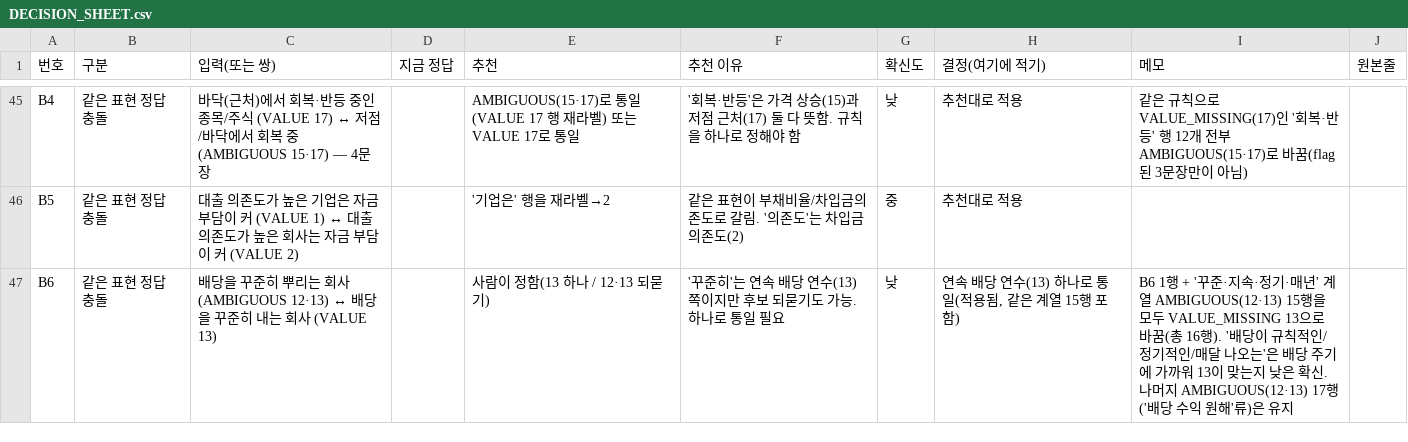
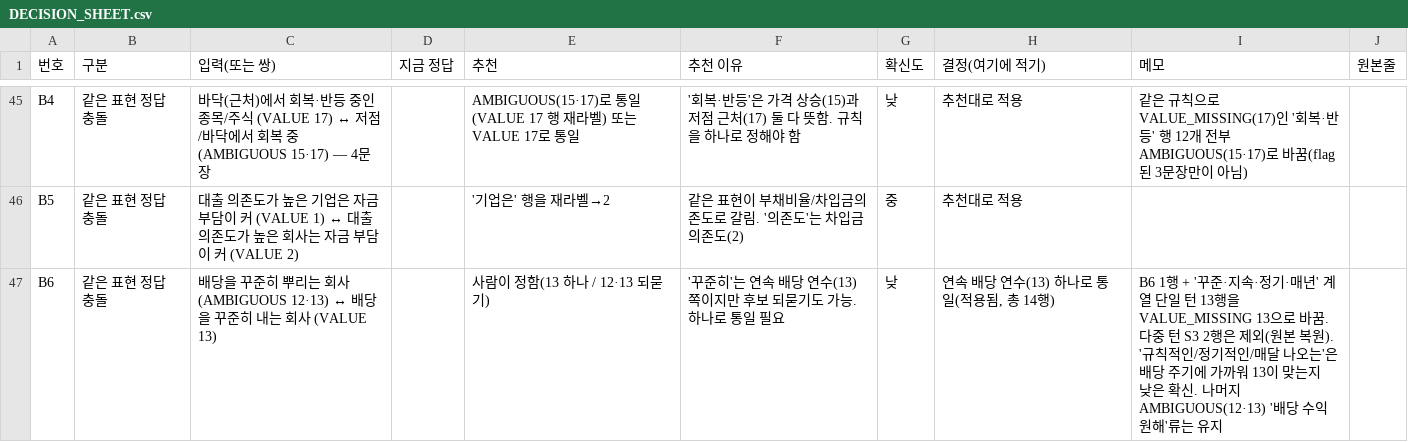
Before and after one commit to Miita212/StockRuleKeeper, a CSV file: members/haechan/finetune/data_v4/DECISION_SHEET.csv, drawn as a sheet; only a part is shown, gaps mark what is left out.

```diff
--- a/members/haechan/finetune/data_v4/DECISION_SHEET.csv
+++ b/members/haechan/finetune/data_v4/DECISION_SHEET.csv
@@ -46,2 +46,2 @@ B4,같은 표현 정답 충돌,바닥(근처)에서 회복·반등 중인 종목
 B5,같은 표현 정답 충돌,대출 의존도가 높은 기업은 자금 부담이 커 (VALUE 1) ↔ 대출 의존도가 높은 회사는 자금 부담이 커 (VALUE 2),,'기업은' 행을 재라벨→2,같은 표현이 부채비율/차입금의존도로 갈림. '의존도'는 차입금의존도(2),중,추천대로 적용,,
-B6,같은 표현 정답 충돌,배당을 꾸준히 뿌리는 회사 (AMBIGUOUS 12·13) ↔ 배당을 꾸준히 내는 회사 (VALUE 13),,사람이 정함(13 하나 / 12·13 되묻기),'꾸준히'는 연속 배당 연수(13) 쪽이지만 후보 되묻기도 가능. 하나로 통일 필요,낮,"연속 배당 연수(13) 하나로 통일(적용됨, 같은 계열 15행 포함)",B6 1행 + '꾸준·지속·정기·매년' 계열 AMBIGUOUS(12·13) 15행을 모두 VALUE_MISSING 13으로 바꿈(총 16행). '배당이 규칙적인/정기적인/매달 나오는'은 배당 주기에 가까워 13이 맞는지 낮은 확신. 나머지 AMBIGUOUS(12·13) 17행('배당 수익 원해'류)은 유지,
+B6,같은 표현 정답 충돌,배당을 꾸준히 뿌리는 회사 (AMBIGUOUS 12·13) ↔ 배당을 꾸준히 내는 회사 (VALUE 13),,사람이 정함(13 하나 / 12·13 되묻기),'꾸준히'는 연속 배당 연수(13) 쪽이지만 후보 되묻기도 가능. 하나로 통일 필요,낮,"연속 배당 연수(13) 하나로 통일(적용됨, 총 14행)",B6 1행 + '꾸준·지속·정기·매년' 계열 단일 턴 13행을 VALUE_MISSING 13으로 바꿈. 다중 턴 S3 2행은 제외(원본 복원). '규칙적인/정기적인/매달 나오는'은 배당 주기에 가까워 13이 맞는지 낮은 확신. 나머지 AMBIGUOUS(12·13) '배당 수익 원해'류는 유지,
```
Also changed, not shown: members/haechan/finetune/data_v4/EDIT_LOG.csv, 3 other files.
